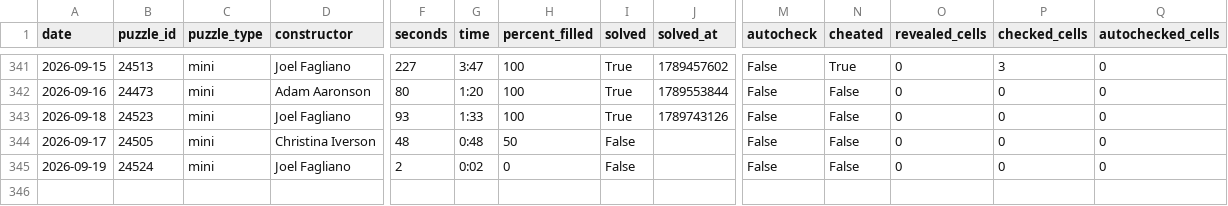
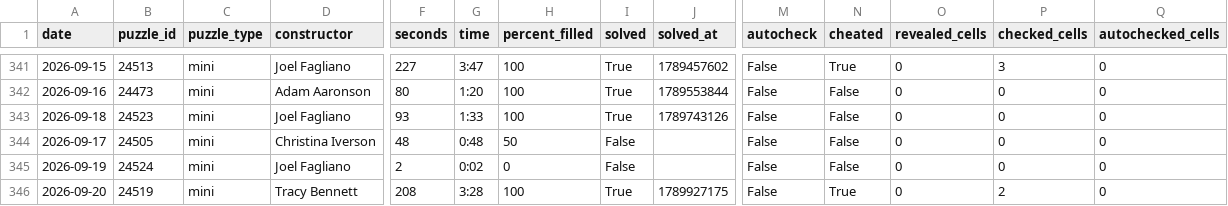
Before and after one commit to daanvdweijden/daanvdweijden.github.io, a CSV file: mini_scores.csv, drawn as a sheet; only a part is shown, gaps mark what is left out; rows hold the shown columns only; the diff names each change by its address in the sheet, - before the commit and + after, or states it on an @@ line.

```diff
--- a/mini_scores.csv
+++ b/mini_scores.csv
+row 346: 2026-09-20 | 24519 | mini | Tracy Bennett | 208 | 3:28 | 100 | True | 1789927175 | False | True | 0 | 2 | 0
```
Also changed, not shown: nyt_games.csv, 1 other file.
